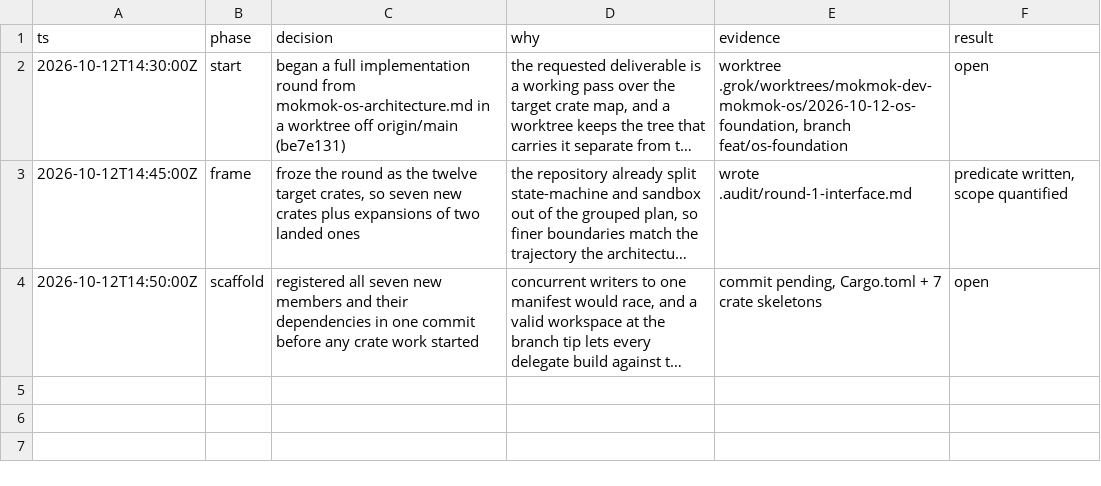
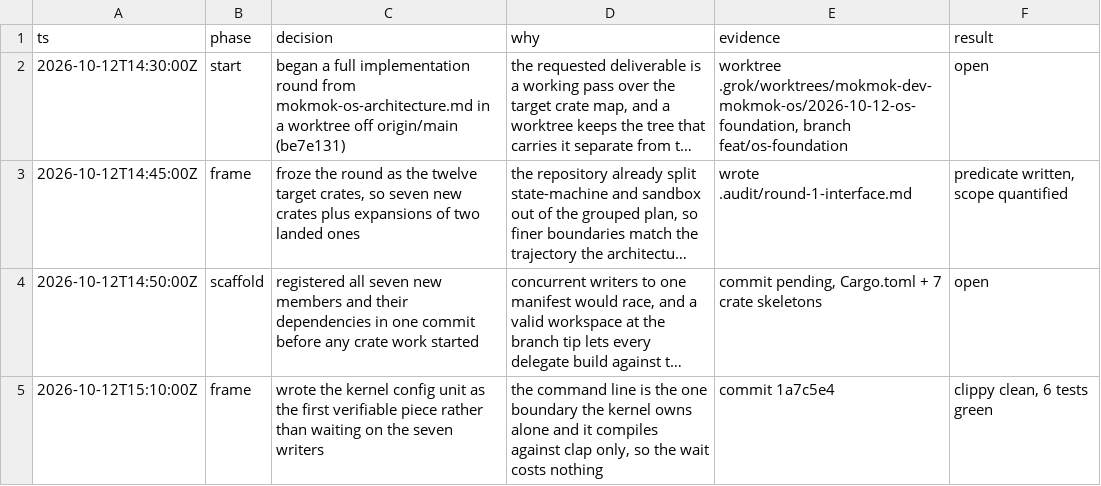
Before and after one commit to mokmok-dev/mokmok-os, a TSV file: .audit/decisions.tsv, drawn as a sheet; long unchanged cells end in …; the diff names each change by its address in the sheet, - before the commit and + after, or states it on an @@ line.

Commit message:
feat(mokmok-kernel): append and replay the fact log one session at a time
One session is one stream, so the facts that have to commit together do: the opened
session, the turn it started, the execution it launched, and the outcome of that
execution are all entries of one log, and the state a caller holds is a replay of it.

The command id is the idempotency identity. The store already keys a dedup row on it, so
a submit that reuses the key reads back the commit it already made, and the caller's
retried command becomes a replay instead of a second execution.

An entry of a kind the reader does not know stops the replay rather than being skipped.
A stream carries one aggregate's facts, so an unknown entry means this build is reading a
log its own writer did not write, and guessing past it would replay the wrong history.

```diff
--- a/.audit/decisions.tsv
+++ b/.audit/decisions.tsv
+row 5: 2026-10-12T15:10:00Z | frame | wrote the kernel config unit as the first verifiable piece rather than waiting on the seven writers | the command line is the one boundary the kernel owns alone and it compiles against clap only, so the wait costs nothing | commit 1a7c5e4 | clippy clean, 6 tests green
```
Also changed, not shown: 3 other files.
